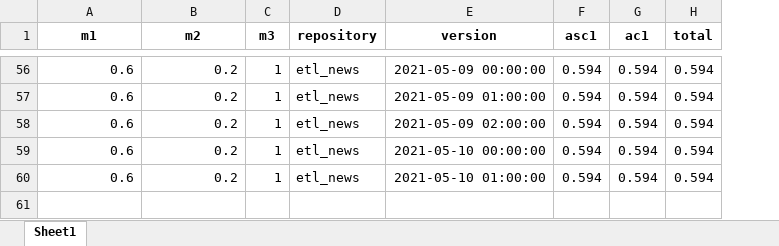
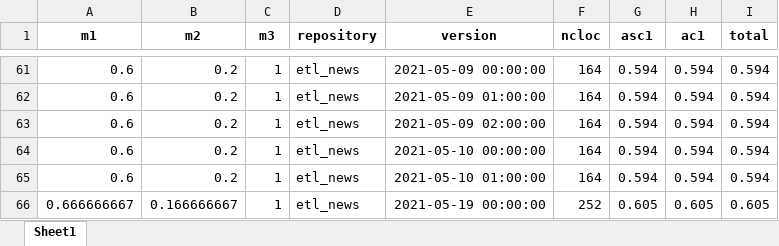
Before and after one commit to parlamentaqui/documentacao, an Excel workbook: data/metrics_df.xlsx, sheet Sheet1, drawn as a sheet; only a part is shown, gaps mark what is left out; values as stored, in another font and other column widths than the file's, no borders; the diff covers the shown part only; the diff names each change by its address in the sheet, - before the commit and + after, or states it on an @@ line.

```diff
--- a/data/metrics_df.xlsx (sheet Sheet1)
+++ b/data/metrics_df.xlsx (sheet Sheet1)
+column F (ncloc), rows 61-65: all 164
+row 66: 0.666666667 | 0.166666667 | 1 | etl_news | 2021-05-19 00:00:00 | 252 | 0.605 | 0.605 | 0.605
```
Also changed, not shown: 5 added rows elsewhere in this sheet, data/data.xlsx, data/frontend_data.xlsx, 23 other files.
